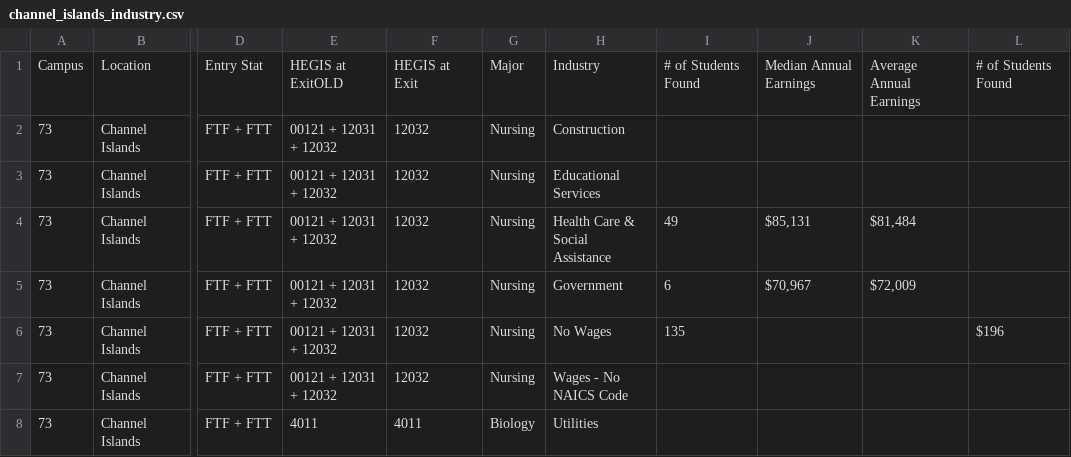
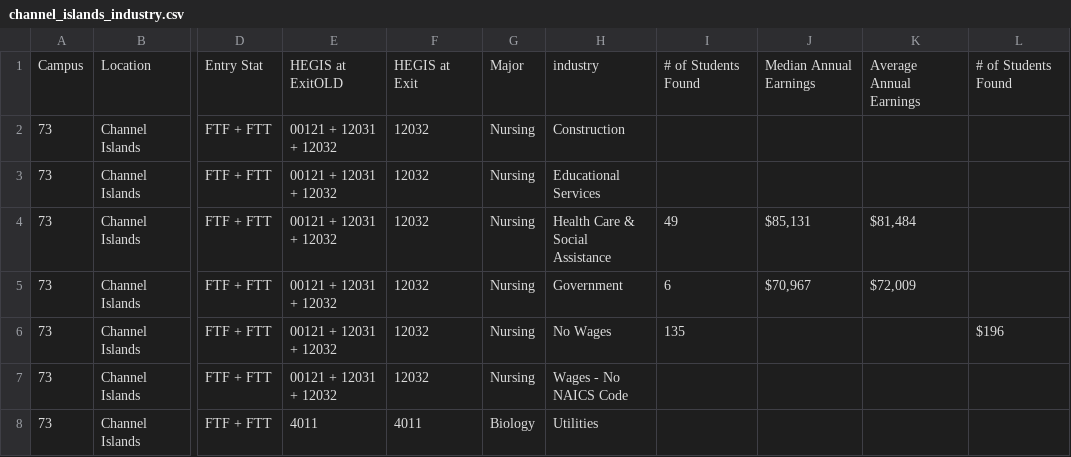
Before and after one commit to csuntechlab/calstatepays, a CSV file: python_parser/python_parser_work_in_progress/csv/channel_islands_industry.csv, drawn as a sheet; only a part is shown, gaps mark what is left out; the diff names each change by its address in the sheet, - before the commit and + after, or states it on an @@ line.

Commit message:
need to fix getIndustryPathTypesDFTable error

```diff
--- a/python_parser/python_parser_work_in_progress/csv/channel_islands_industry.csv
+++ b/python_parser/python_parser_work_in_progress/csv/channel_islands_industry.csv
-H1: Industry
+H1: industry
```
Also changed, not shown: python_parser/python_parser_work_in_progress/csv/dominguez_hills_industry.csv, python_parser/python_parser_work_in_progress/csv/fullerton_industry.csv, 25 other files.
